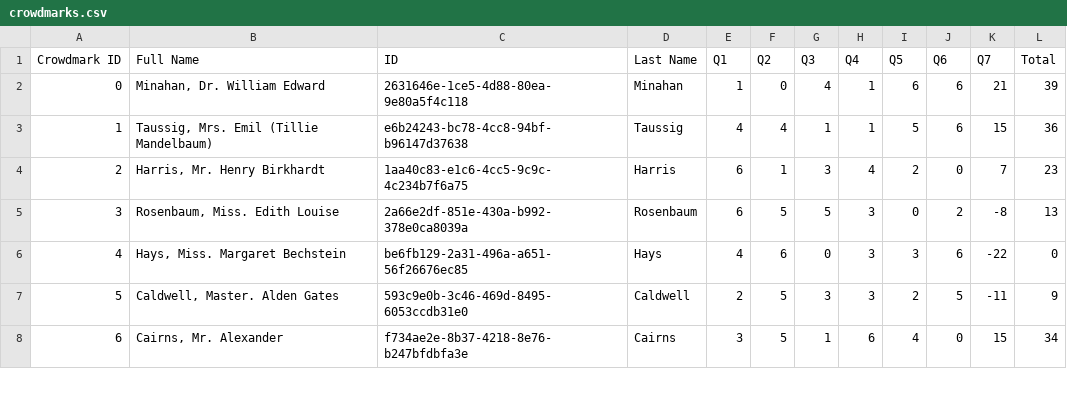
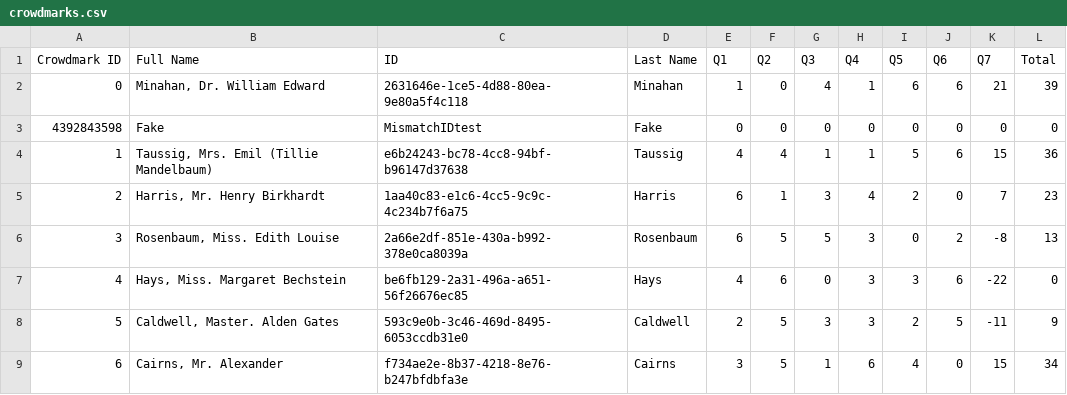
Before and after one commit to hiiiha/UofTAPS106, a CSV file: Week11 more OOP/crowdmarks.csv, drawn as a sheet; only a part is shown.

Commit message:
Week 11 prac

```diff
--- a/Week11 more OOP/crowdmarks.csv
+++ b/Week11 more OOP/crowdmarks.csv
@@ -2,2 +2,3 @@ Crowdmark ID,Full Name,ID,Last Name,Q1,Q2,Q3,Q4,Q5,Q6,Q7,Total
 0,"Minahan, Dr. William Edward",2631646e-1ce5-4d88-80ea-9e80a5f4c118,Minahan,1,0,4,1,6,6,21,39
+4392843598,"Fake",MismatchIDtest,Fake,0,0,0,0,0,0,0,0
 1,"Taussig, Mrs. Emil (Tillie Mandelbaum)",e6b24243-bc78-4cc8-94bf-b96147d37638,Taussig,4,4,1,1,5,6,15,36
```
Also changed, not shown: Week11 more OOP/bb.csv, 1 other file.
